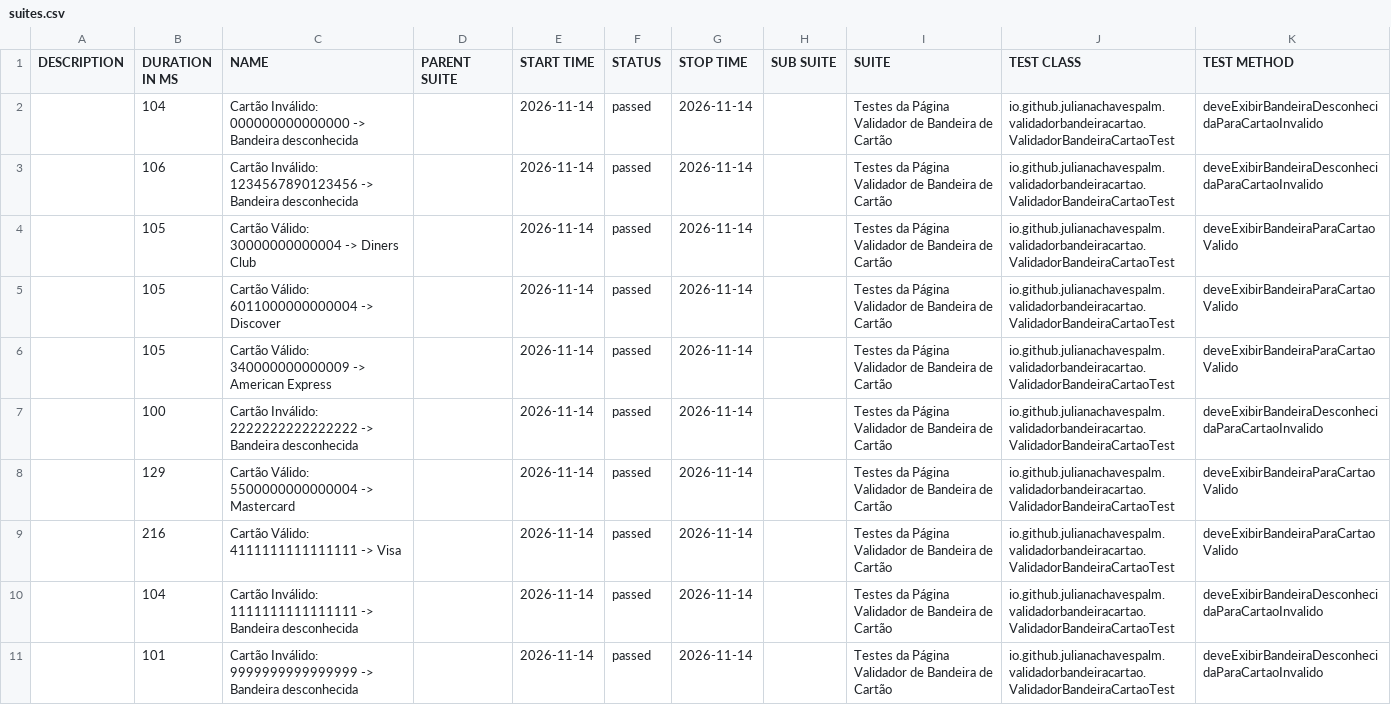
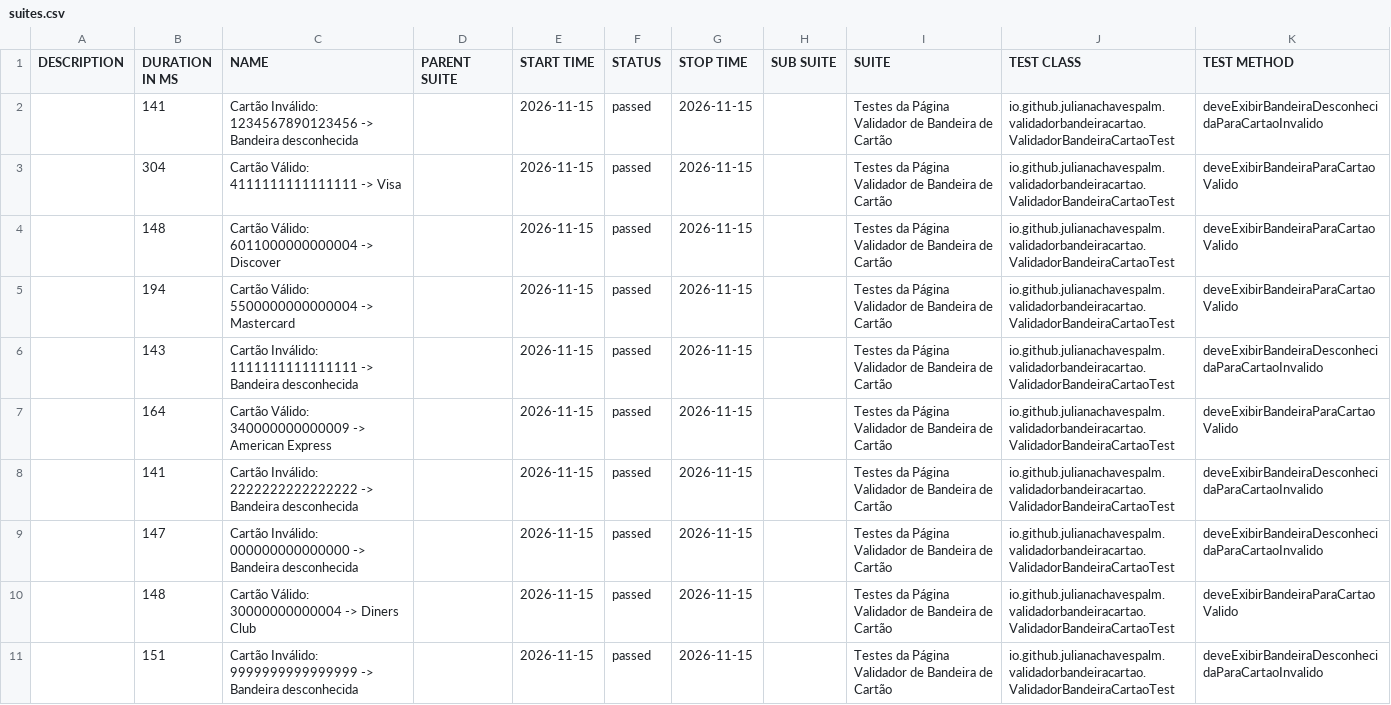
Before and after one commit to julianachavespalm/validadorbandeiracartao, a CSV file: data/suites.csv, drawn as a sheet.

```diff
--- a/data/suites.csv
+++ b/data/suites.csv
@@ -1,11 +1,11 @@
 "DESCRIPTION","DURATION IN MS","NAME","PARENT SUITE","START TIME","STATUS","STOP TIME","SUB SUITE","SUITE","TEST CLASS","TEST METHOD"
-"","104","Cartão Inválido: 000000000000000 -> Bandeira desconhecida","","2026-11-14","passed","2026-11-14","","Testes da Página Validador de Bandeira de Cartão","io.github.julianachavespalm.validadorbandeiracartao.ValidadorBandeiraCartaoTest","deveExibirBandeiraDesconhecidaParaCartaoInvalido"
-"","106","Cartão Inválido: 1234567890123456 -> Bandeira desconhecida","","2026-11-14","passed","2026-11-14","","Testes da Página Validador de Bandeira de Cartão","io.github.julianachavespalm.validadorbandeiracartao.ValidadorBandeiraCartaoTest","deveExibirBandeiraDesconhecidaParaCartaoInvalido"
-"","105","Cartão Válido: 30000000000004 -> Diners Club","","2026-11-14","passed","2026-11-14","","Testes da Página Validador de Bandeira de Cartão","io.github.julianachavespalm.validadorbandeiracartao.ValidadorBandeiraCartaoTest","deveExibirBandeiraParaCartaoValido"
-"","105","Cartão Válido: 6011000000000004 -> Discover","","2026-11-14","passed","2026-11-14","","Testes da Página Validador de Bandeira de Cartão","io.github.julianachavespalm.validadorbandeiracartao.ValidadorBandeiraCartaoTest","deveExibirBandeiraParaCartaoValido"
-"","105","Cartão Válido: 340000000000009 -> American Express","","2026-11-14","passed","2026-11-14","","Testes da Página Validador de Bandeira de Cartão","io.github.julianachavespalm.validadorbandeiracartao.ValidadorBandeiraCartaoTest","deveExibirBandeiraParaCartaoValido"
-"","100","Cartão Inválido: 2222222222222222 -> Bandeira desconhecida","","2026-11-14","passed","2026-11-14","","Testes da Página Validador de Bandeira de Cartão","io.github.julianachavespalm.validadorbandeiracartao.ValidadorBandeiraCartaoTest","deveExibirBandeiraDesconhecidaParaCartaoInvalido"
-"","129","Cartão Válido: 5500000000000004 -> Mastercard","","2026-11-14","passed","2026-11-14","","Testes da Página Validador de Bandeira de Cartão","io.github.julianachavespalm.validadorbandeiracartao.ValidadorBandeiraCartaoTest","deveExibirBandeiraParaCartaoValido"
-"","216","Cartão Válido: 4111111111111111 -> Visa","","2026-11-14","passed","2026-11-14","","Testes da Página Validador de Bandeira de Cartão","io.github.julianachavespalm.validadorbandeiracartao.ValidadorBandeiraCartaoTest","deveExibirBandeiraParaCartaoValido"
-"","104","Cartão Inválido: 1111111111111111 -> Bandeira desconhecida","","2026-11-14","passed","2026-11-14","","Testes da Página Validador de Bandeira de Cartão","io.github.julianachavespalm.validadorbandeiracartao.ValidadorBandeiraCartaoTest","deveExibirBandeiraDesconhecidaParaCartaoInvalido"
-"","101","Cartão Inválido: 9999999999999999 -> Bandeira desconhecida","","2026-11-14","passed","2026-11-14","","Testes da Página Validador de Bandeira de Cartão","io.github.julianachavespalm.validadorbandeiracartao.ValidadorBandeiraCartaoTest","deveExibirBandeiraDesconhecidaParaCartaoInvalido"
+"","141","Cartão Inválido: 1234567890123456 -> Bandeira desconhecida","","2026-11-15","passed","2026-11-15","","Testes da Página Validador de Bandeira de Cartão","io.github.julianachavespalm.validadorbandeiracartao.ValidadorBandeiraCartaoTest","deveExibirBandeiraDesconhecidaParaCartaoInvalido"
+"","304","Cartão Válido: 4111111111111111 -> Visa","","2026-11-15","passed","2026-11-15","","Testes da Página Validador de Bandeira de Cartão","io.github.julianachavespalm.validadorbandeiracartao.ValidadorBandeiraCartaoTest","deveExibirBandeiraParaCartaoValido"
+"","148","Cartão Válido: 6011000000000004 -> Discover","","2026-11-15","passed","2026-11-15","","Testes da Página Validador de Bandeira de Cartão","io.github.julianachavespalm.validadorbandeiracartao.ValidadorBandeiraCartaoTest","deveExibirBandeiraParaCartaoValido"
+"","194","Cartão Válido: 5500000000000004 -> Mastercard","","2026-11-15","passed","2026-11-15","","Testes da Página Validador de Bandeira de Cartão","io.github.julianachavespalm.validadorbandeiracartao.ValidadorBandeiraCartaoTest","deveExibirBandeiraParaCartaoValido"
+"","143","Cartão Inválido: 1111111111111111 -> Bandeira desconhecida","","2026-11-15","passed","2026-11-15","","Testes da Página Validador de Bandeira de Cartão","io.github.julianachavespalm.validadorbandeiracartao.ValidadorBandeiraCartaoTest","deveExibirBandeiraDesconhecidaParaCartaoInvalido"
+"","164","Cartão Válido: 340000000000009 -> American Express","","2026-11-15","passed","2026-11-15","","Testes da Página Validador de Bandeira de Cartão","io.github.julianachavespalm.validadorbandeiracartao.ValidadorBandeiraCartaoTest","deveExibirBandeiraParaCartaoValido"
+"","141","Cartão Inválido: 2222222222222222 -> Bandeira desconhecida","","2026-11-15","passed","2026-11-15","","Testes da Página Validador de Bandeira de Cartão","io.github.julianachavespalm.validadorbandeiracartao.ValidadorBandeiraCartaoTest","deveExibirBandeiraDesconhecidaParaCartaoInvalido"
+"","147","Cartão Inválido: 000000000000000 -> Bandeira desconhecida","","2026-11-15","passed","2026-11-15","","Testes da Página Validador de Bandeira de Cartão","io.github.julianachavespalm.validadorbandeiracartao.ValidadorBandeiraCartaoTest","deveExibirBandeiraDesconhecidaParaCartaoInvalido"
+"","148","Cartão Válido: 30000000000004 -> Diners Club","","2026-11-15","passed","2026-11-15","","Testes da Página Validador de Bandeira de Cartão","io.github.julianachavespalm.validadorbandeiracartao.ValidadorBandeiraCartaoTest","deveExibirBandeiraParaCartaoValido"
+"","151","Cartão Inválido: 9999999999999999 -> Bandeira desconhecida","","2026-11-15","passed","2026-11-15","","Testes da Página Validador de Bandeira de Cartão","io.github.julianachavespalm.validadorbandeiracartao.ValidadorBandeiraCartaoTest","deveExibirBandeiraDesconhecidaParaCartaoInvalido"
```
Also changed, not shown: 42 other files.
